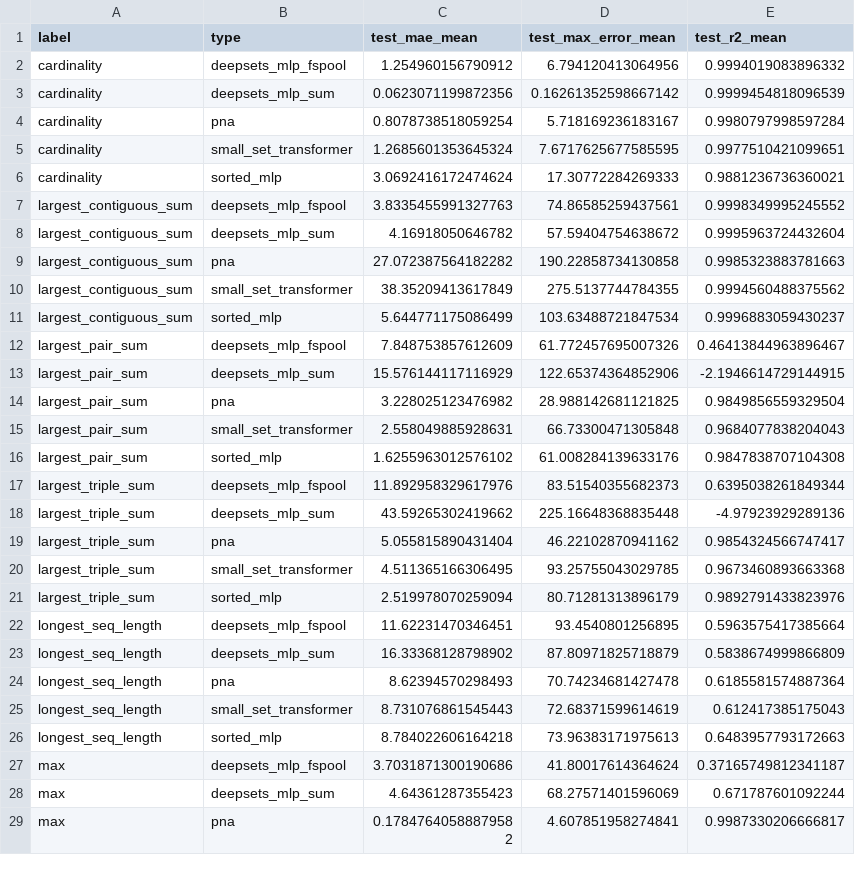
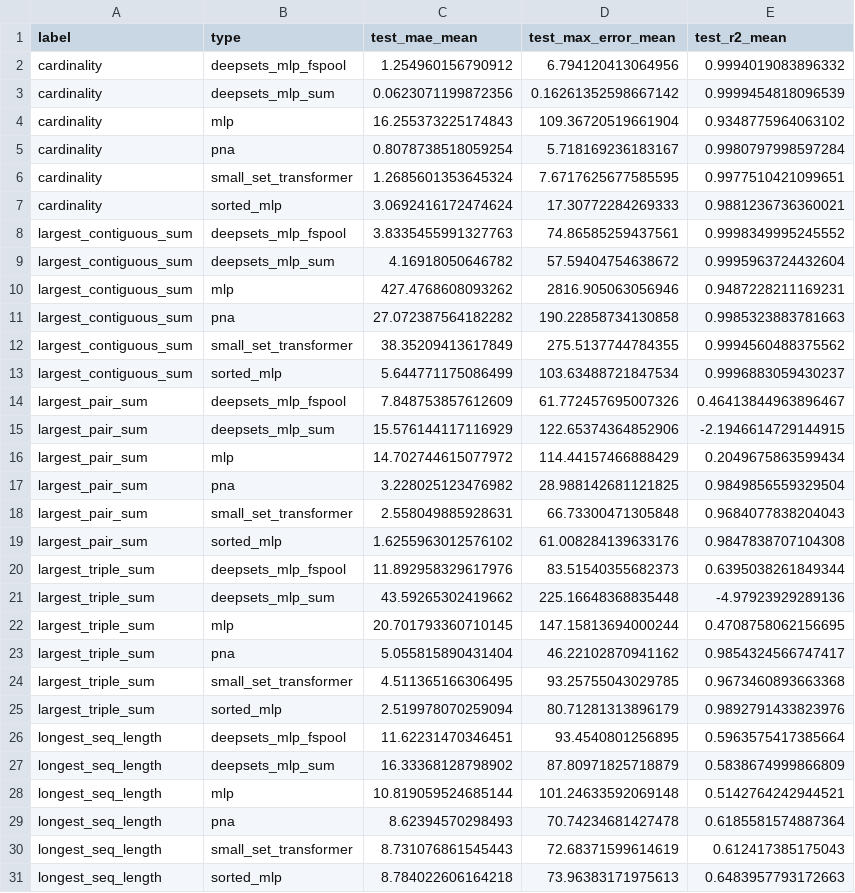
Before and after one commit to ischi09/Distributed-Systems-Lab-, a CSV file: analysis/accumulated-set-size-sweeps/regression-overview-averaged.csv, drawn as a sheet; only a part is shown; the shorter side is filled out with more unchanged rows; the diff covers the shown part only.

```diff
--- a/analysis/accumulated-set-size-sweeps/regression-overview-averaged.csv
+++ b/analysis/accumulated-set-size-sweeps/regression-overview-averaged.csv
@@ -3,2 +3,3 @@ cardinality,deepsets_mlp_fspool,1.254960156790912,6.794120413064956,0.9994019083
 cardinality,deepsets_mlp_sum,0.0623071199872356,0.16261352598667142,0.9999454818096539
+cardinality,mlp,16.255373225174843,109.36720519661904,0.9348775964063102
 cardinality,pna,0.8078738518059254,5.718169236183167,0.9980797998597284
@@ -8,2 +9,3 @@ largest_contiguous_sum,deepsets_mlp_fspool,3.8335455991327763,74.86585259437561,
 largest_contiguous_sum,deepsets_mlp_sum,4.16918050646782,57.59404754638672,0.9995963724432604
+largest_contiguous_sum,mlp,427.4768608093262,2816.905063056946,0.9487228211169231
 largest_contiguous_sum,pna,27.072387564182282,190.22858734130858,0.9985323883781663
@@ -13,2 +15,3 @@ largest_pair_sum,deepsets_mlp_fspool,7.848753857612609,61.772457695007326,0.4641
 largest_pair_sum,deepsets_mlp_sum,15.576144117116929,122.65374364852906,-2.1946614729144915
+largest_pair_sum,mlp,14.702744615077972,114.44157466888429,0.2049675863599434
 largest_pair_sum,pna,3.228025123476982,28.988142681121825,0.9849856559329504
@@ -18,2 +21,3 @@ largest_triple_sum,deepsets_mlp_fspool,11.892958329617976,83.51540355682373,0.63
 largest_triple_sum,deepsets_mlp_sum,43.59265302419662,225.16648368835448,-4.97923929289136
+largest_triple_sum,mlp,20.701793360710145,147.15813694000244,0.4708758062156695
 largest_triple_sum,pna,5.055815890431404,46.22102870941162,0.9854324566747417
@@ -23,2 +27,3 @@ longest_seq_length,deepsets_mlp_fspool,11.62231470346451,93.4540801256895,0.5963
 longest_seq_length,deepsets_mlp_sum,16.33368128798902,87.80971825718879,0.5838674999866809
+longest_seq_length,mlp,10.819059524685144,101.24633592069148,0.5142764242944521
 longest_seq_length,pna,8.62394570298493,70.74234681427478,0.6185581574887364
```
Also changed, not shown: 2 added rows elsewhere in this file, analysis/accumulated-set-size-sweeps/regression-overview.csv, 5 other files.
